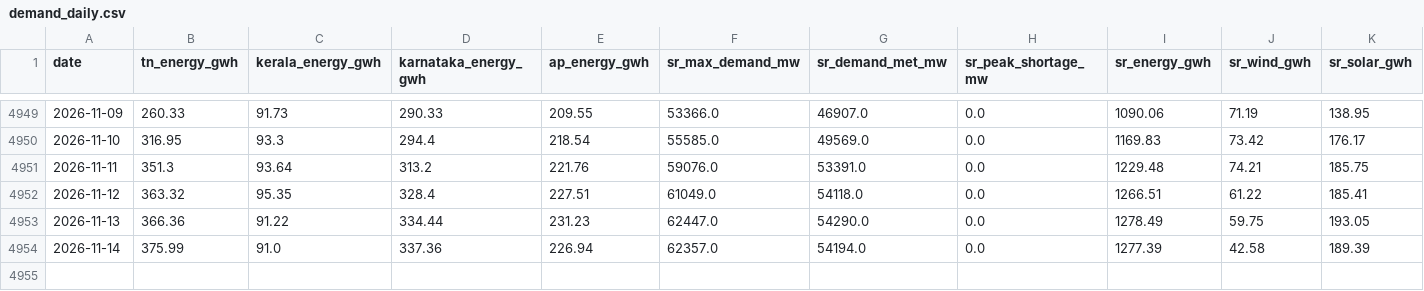
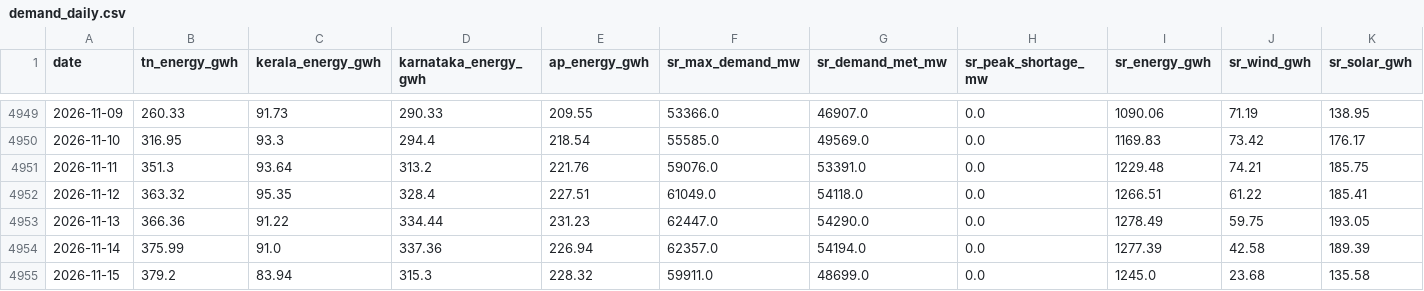
Before and after one commit to gkavin2527/tn-peak-demand, a CSV file: data/demand_daily.csv, drawn as a sheet; only a part is shown, gaps mark what is left out; rows hold the shown columns only; the diff names each change by its address in the sheet, - before the commit and + after, or states it on an @@ line.

```diff
--- a/data/demand_daily.csv
+++ b/data/demand_daily.csv
+row 4955: 2026-11-15 | 379.2 | 83.94 | 315.3 | 228.32 | 59911.0 | 48699.0 | 0.0 | 1245.0 | 23.68 | 135.58
```
Also changed, not shown: data/peak_demand.csv, data/weather_forecast_log.csv, 3 other files.
